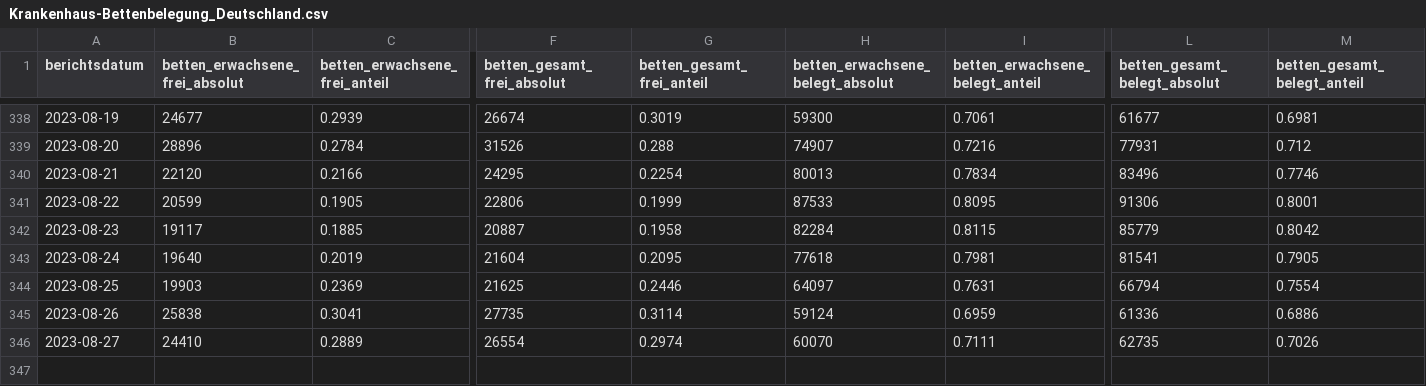
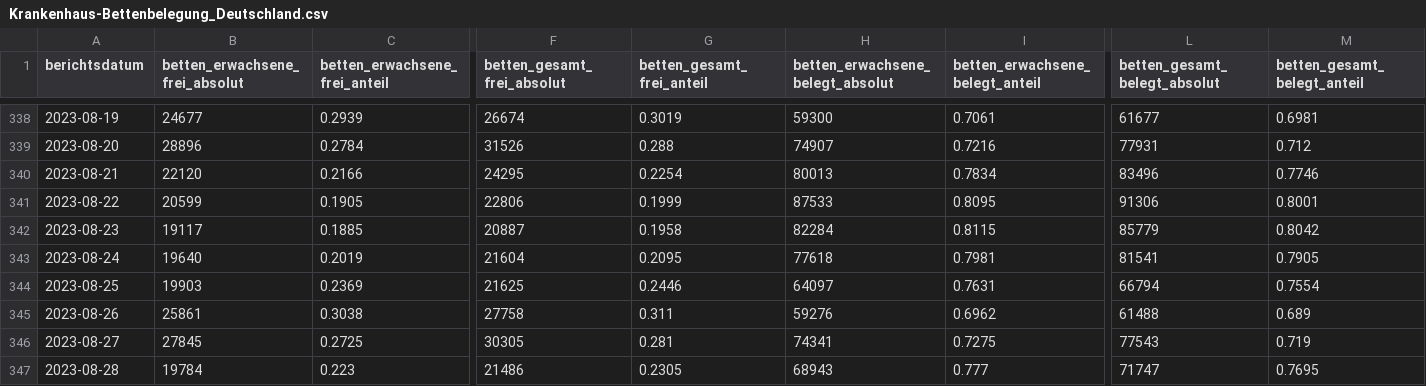
Before and after one commit to robert-koch-institut/Krankenhaus-Bettenbelegung_in_Deutschland, a CSV file: Krankenhaus-Bettenbelegung_Deutschland.csv, drawn as a sheet; only a part is shown, gaps mark what is left out; rows hold the shown columns only; the diff covers the shown part only; the diff names each change by its address in the sheet, - before the commit and + after, or states it on an @@ line.

```diff
--- a/Krankenhaus-Bettenbelegung_Deutschland.csv
+++ b/Krankenhaus-Bettenbelegung_Deutschland.csv
-B345 (betten_erwachsene_frei_absolut): 25838
+B345 (betten_erwachsene_frei_absolut): 25861
-C345 (betten_erwachsene_frei_anteil): 0.3041
+C345 (betten_erwachsene_frei_anteil): 0.3038
-F345 (betten_gesamt_frei_absolut): 27735
+F345 (betten_gesamt_frei_absolut): 27758
-G345 (betten_gesamt_frei_anteil): 0.3114
+G345 (betten_gesamt_frei_anteil): 0.311
-H345 (betten_erwachsene_belegt_absolut): 59124
+H345 (betten_erwachsene_belegt_absolut): 59276
-I345 (betten_erwachsene_belegt_anteil): 0.6959
+I345 (betten_erwachsene_belegt_anteil): 0.6962
-L345 (betten_gesamt_belegt_absolut): 61336
+L345 (betten_gesamt_belegt_absolut): 61488
-M345 (betten_gesamt_belegt_anteil): 0.6886
+M345 (betten_gesamt_belegt_anteil): 0.689
-B346 (betten_erwachsene_frei_absolut): 24410
+B346 (betten_erwachsene_frei_absolut): 27845
-C346 (betten_erwachsene_frei_anteil): 0.2889
+C346 (betten_erwachsene_frei_anteil): 0.2725
-F346 (betten_gesamt_frei_absolut): 26554
+F346 (betten_gesamt_frei_absolut): 30305
-G346 (betten_gesamt_frei_anteil): 0.2974
+G346 (betten_gesamt_frei_anteil): 0.281
-H346 (betten_erwachsene_belegt_absolut): 60070
+H346 (betten_erwachsene_belegt_absolut): 74341
-I346 (betten_erwachsene_belegt_anteil): 0.7111
+I346 (betten_erwachsene_belegt_anteil): 0.7275
-L346 (betten_gesamt_belegt_absolut): 62735
+L346 (betten_gesamt_belegt_absolut): 77543
-M346 (betten_gesamt_belegt_anteil): 0.7026
+M346 (betten_gesamt_belegt_anteil): 0.719
+row 347: 2023-08-28 | 19784 | 0.223 | 21486 | 0.2305 | 68943 | 0.777 | 71747 | 0.7695
```
Also changed, not shown: 6 edited cells elsewhere in this file, Krankenhaus-Bettenbelegung_Bundeslaender.csv, 1 other file.
